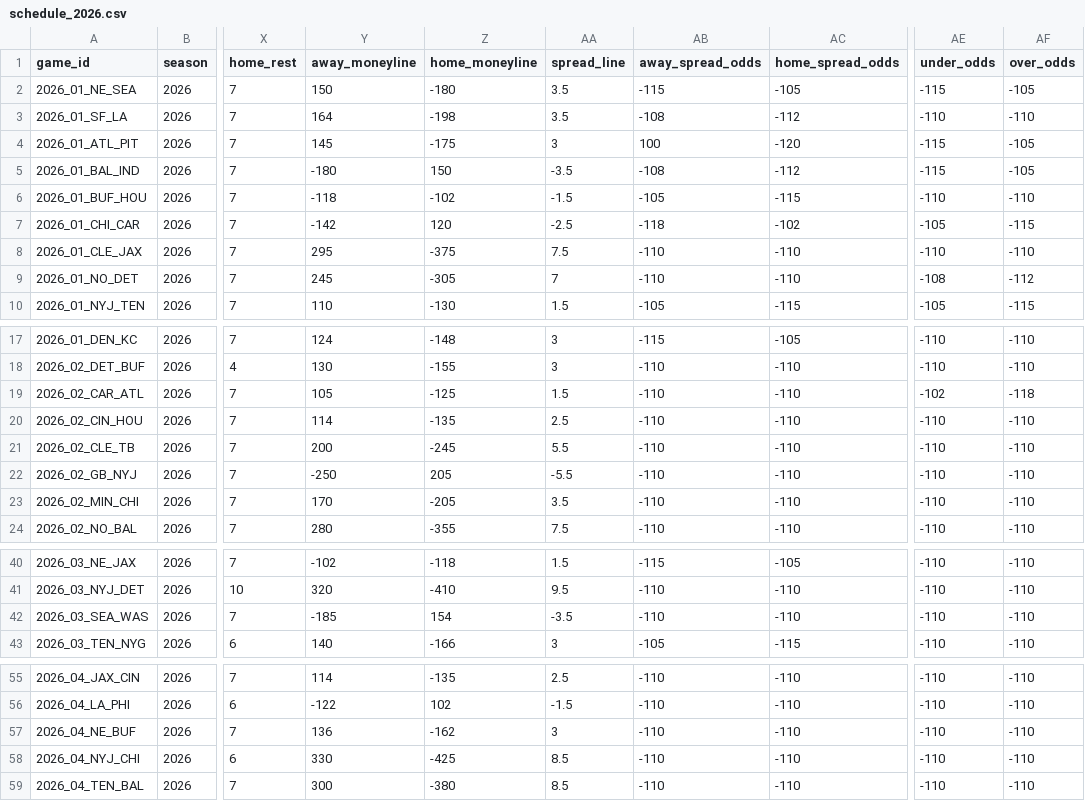
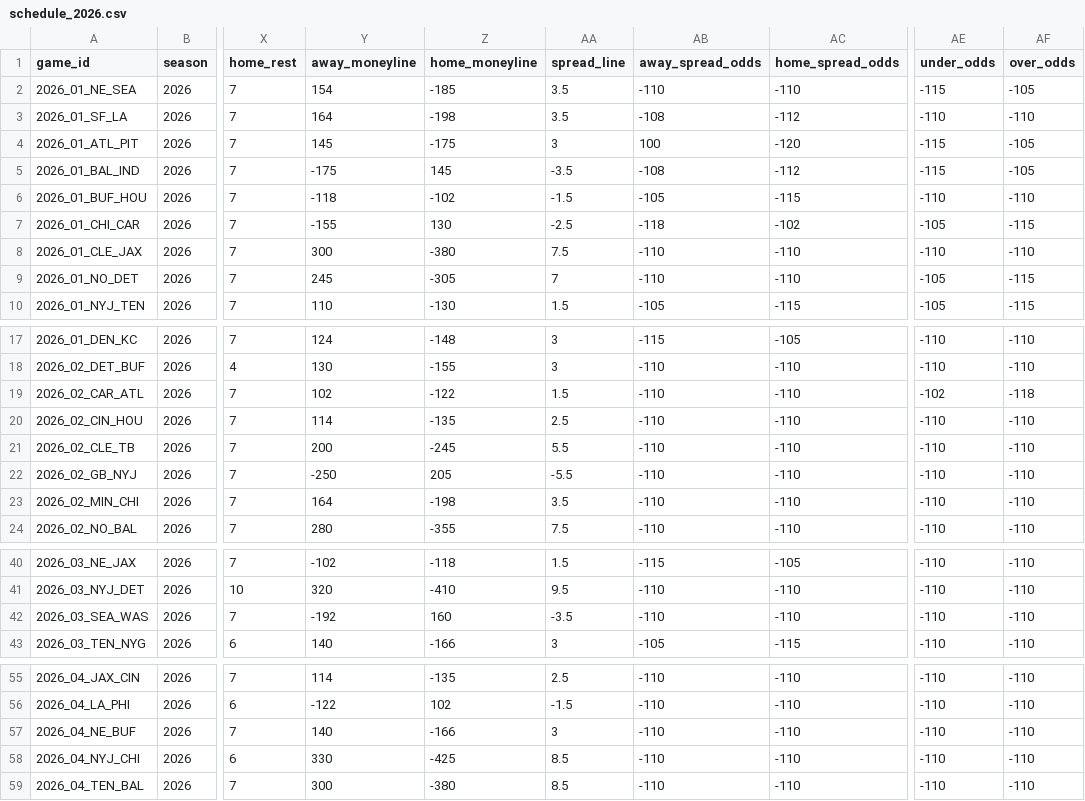
Before and after one commit to anthonydellapia1117/yeahthatfantasyleague, a CSV file: docs/ffopportunity/schedule_2026.csv, drawn as a sheet; only a part is shown, gaps mark what is left out; the diff covers the shown part only; the diff names each change by its address in the sheet, - before the commit and + after, or states it on an @@ line.

```diff
--- a/docs/ffopportunity/schedule_2026.csv
+++ b/docs/ffopportunity/schedule_2026.csv
-Y2 (away_moneyline): 150
+Y2 (away_moneyline): 154
-Z2 (home_moneyline): -180
+Z2 (home_moneyline): -185
-AB2 (away_spread_odds): -115
+AB2 (away_spread_odds): -110
-AC2 (home_spread_odds): -105
+AC2 (home_spread_odds): -110
-Y5 (away_moneyline): -180
+Y5 (away_moneyline): -175
-Z5 (home_moneyline): 150
+Z5 (home_moneyline): 145
-Y7 (away_moneyline): -142
+Y7 (away_moneyline): -155
-Z7 (home_moneyline): 120
+Z7 (home_moneyline): 130
-Y8 (away_moneyline): 295
+Y8 (away_moneyline): 300
-Z8 (home_moneyline): -375
+Z8 (home_moneyline): -380
-AE9 (under_odds): -108
+AE9 (under_odds): -105
-AF9 (over_odds): -112
+AF9 (over_odds): -115
-Y19 (away_moneyline): 105
+Y19 (away_moneyline): 102
-Z19 (home_moneyline): -125
+Z19 (home_moneyline): -122
-Y23 (away_moneyline): 170
+Y23 (away_moneyline): 164
-Z23 (home_moneyline): -205
+Z23 (home_moneyline): -198
-Y42 (away_moneyline): -185
+Y42 (away_moneyline): -192
-Z42 (home_moneyline): 154
+Z42 (home_moneyline): 160
-Y57 (away_moneyline): 136
+Y57 (away_moneyline): 140
-Z57 (home_moneyline): -162
+Z57 (home_moneyline): -166
```
Also changed, not shown: 37 edited cells elsewhere in this file, 12 other files.
